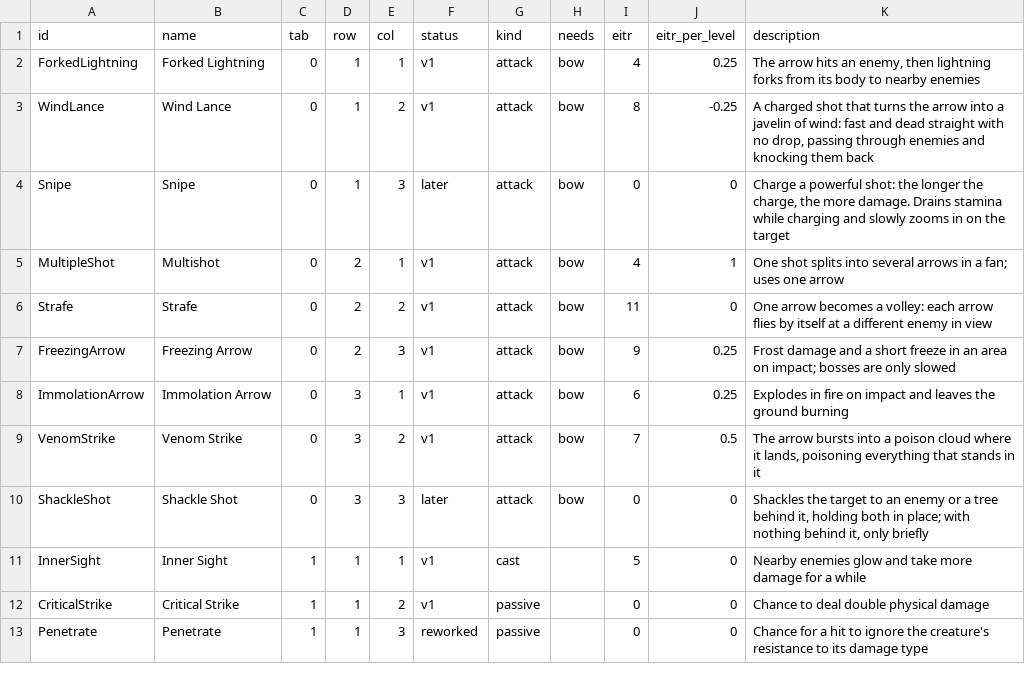
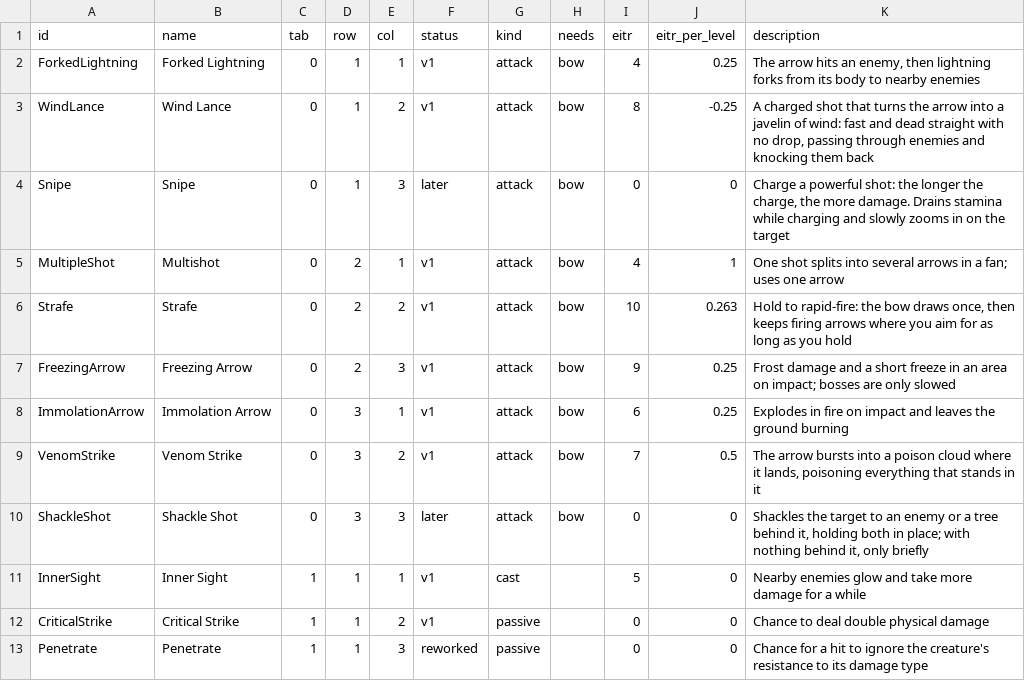
Before and after one commit to krogon-games/JotunnModStub, a CSV file: Orlog/Data/amazon_skills.csv, drawn as a sheet; only a part is shown.

```diff
--- a/Orlog/Data/amazon_skills.csv
+++ b/Orlog/Data/amazon_skills.csv
@@ -5,3 +5,3 @@ Snipe,Snipe,0,1,3,later,attack,bow,0,0,"Charge a powerful shot: the longer the c
 MultipleShot,Multishot,0,2,1,v1,attack,bow,4,1,One shot splits into several arrows in a fan; uses one arrow
-Strafe,Strafe,0,2,2,v1,attack,bow,11,0,One arrow becomes a volley: each arrow flies by itself at a different enemy in view
+Strafe,Strafe,0,2,2,v1,attack,bow,10,0.263,"Hold to rapid-fire: the bow draws once, then keeps firing arrows where you aim for as long as you hold"
 FreezingArrow,Freezing Arrow,0,2,3,v1,attack,bow,9,0.25,Frost damage and a short freeze in an area on impact; bosses are only slowed
```
Also changed, not shown: Orlog/Data/amazon_skill_values.csv, 7 other files.
